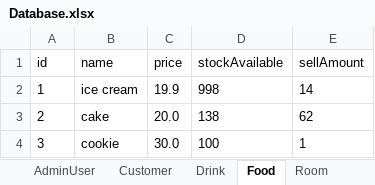
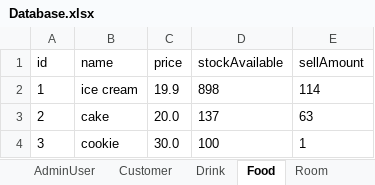
Before and after one commit to zhanghaichao520/Coffee_shop, an Excel workbook: src/main/resources/Database.xlsx, sheet Food, drawn as a sheet; values as stored, in another font and other column widths than the file's, no borders; the diff names each change by its address in the sheet, - before the commit and + after, or states it on an @@ line.

```diff
--- a/src/main/resources/Database.xlsx (sheet Food)
+++ b/src/main/resources/Database.xlsx (sheet Food)
-D2 (stockAvailable): 998
+D2 (stockAvailable): 898
-E2 (sellAmount): 14
+E2 (sellAmount): 114
-D3 (stockAvailable): 138
+D3 (stockAvailable): 137
-E3 (sellAmount): 62
+E3 (sellAmount): 63
```
Also changed, not shown: sheet SalesRecord, sheet Room, sheet Customer, 2 other files.
